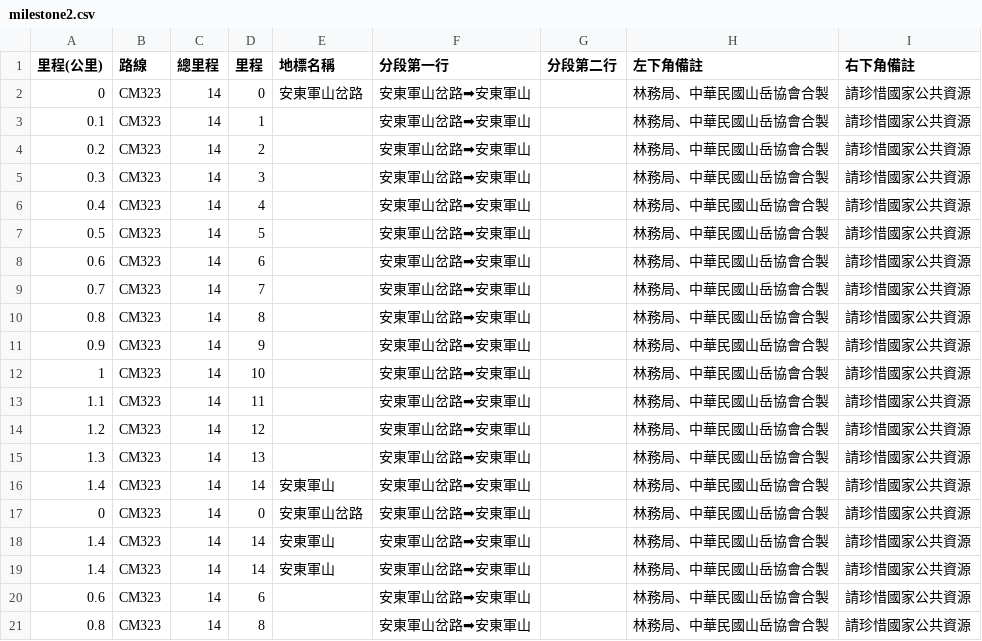
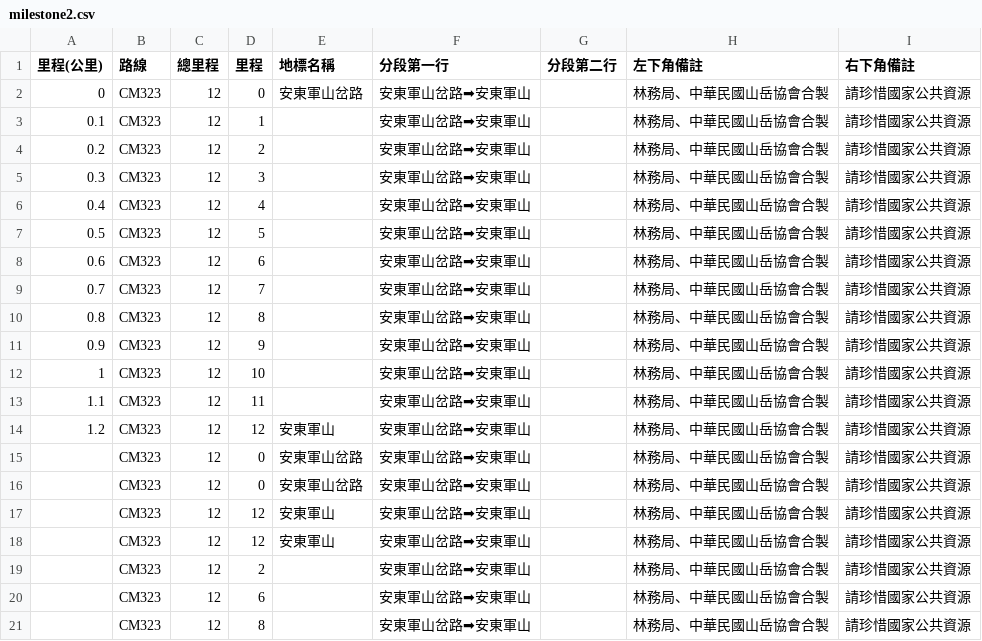
Before and after one commit to outdoorsafetylab/trail-sign-generator, a CSV file: 能高安東軍/milestone2.csv, drawn as a sheet.

```diff
--- a/能高安東軍/milestone2.csv
+++ b/能高安東軍/milestone2.csv
@@ -1,21 +1,21 @@
 里程(公里),路線,總里程,里程,地標名稱,分段第一行,分段第二行,左下角備註,右下角備註
-0,CM323,14,0,安東軍山岔路,安東軍山岔路➡安東軍山,,林務局、中華民國山岳協會合製,請珍惜國家公共資源
-0.1,CM323,14,1,,安東軍山岔路➡安東軍山,,林務局、中華民國山岳協會合製,請珍惜國家公共資源
-0.2,CM323,14,2,,安東軍山岔路➡安東軍山,,林務局、中華民國山岳協會合製,請珍惜國家公共資源
-0.3,CM323,14,3,,安東軍山岔路➡安東軍山,,林務局、中華民國山岳協會合製,請珍惜國家公共資源
-0.4,CM323,14,4,,安東軍山岔路➡安東軍山,,林務局、中華民國山岳協會合製,請珍惜國家公共資源
-0.5,CM323,14,5,,安東軍山岔路➡安東軍山,,林務局、中華民國山岳協會合製,請珍惜國家公共資源
-0.6,CM323,14,6,,安東軍山岔路➡安東軍山,,林務局、中華民國山岳協會合製,請珍惜國家公共資源
-0.7,CM323,14,7,,安東軍山岔路➡安東軍山,,林務局、中華民國山岳協會合製,請珍惜國家公共資源
-0.8,CM323,14,8,,安東軍山岔路➡安東軍山,,林務局、中華民國山岳協會合製,請珍惜國家公共資源
-0.9,CM323,14,9,,安東軍山岔路➡安東軍山,,林務局、中華民國山岳協會合製,請珍惜國家公共資源
-1,CM323,14,10,,安東軍山岔路➡安東軍山,,林務局、中華民國山岳協會合製,請珍惜國家公共資源
-1.1,CM323,14,11,,安東軍山岔路➡安東軍山,,林務局、中華民國山岳協會合製,請珍惜國家公共資源
-1.2,CM323,14,12,,安東軍山岔路➡安東軍山,,林務局、中華民國山岳協會合製,請珍惜國家公共資源
-1.3,CM323,14,13,,安東軍山岔路➡安東軍山,,林務局、中華民國山岳協會合製,請珍惜國家公共資源
-1.4,CM323,14,14,安東軍山,安東軍山岔路➡安東軍山,,林務局、中華民國山岳協會合製,請珍惜國家公共資源
-0,CM323,14,0,安東軍山岔路,安東軍山岔路➡安東軍山,,林務局、中華民國山岳協會合製,請珍惜國家公共資源
-1.4,CM323,14,14,安東軍山,安東軍山岔路➡安東軍山,,林務局、中華民國山岳協會合製,請珍惜國家公共資源
-1.4,CM323,14,14,安東軍山,安東軍山岔路➡安東軍山,,林務局、中華民國山岳協會合製,請珍惜國家公共資源
-0.6,CM323,14,6,,安東軍山岔路➡安東軍山,,林務局、中華民國山岳協會合製,請珍惜國家公共資源
-0.8,CM323,14,8,,安東軍山岔路➡安東軍山,,林務局、中華民國山岳協會合製,請珍惜國家公共資源
+0,CM323,12,0,安東軍山岔路,安東軍山岔路➡安東軍山,,林務局、中華民國山岳協會合製,請珍惜國家公共資源
+0.1,CM323,12,1,,安東軍山岔路➡安東軍山,,林務局、中華民國山岳協會合製,請珍惜國家公共資源
+0.2,CM323,12,2,,安東軍山岔路➡安東軍山,,林務局、中華民國山岳協會合製,請珍惜國家公共資源
+0.3,CM323,12,3,,安東軍山岔路➡安東軍山,,林務局、中華民國山岳協會合製,請珍惜國家公共資源
+0.4,CM323,12,4,,安東軍山岔路➡安東軍山,,林務局、中華民國山岳協會合製,請珍惜國家公共資源
+0.5,CM323,12,5,,安東軍山岔路➡安東軍山,,林務局、中華民國山岳協會合製,請珍惜國家公共資源
+0.6,CM323,12,6,,安東軍山岔路➡安東軍山,,林務局、中華民國山岳協會合製,請珍惜國家公共資源
+0.7,CM323,12,7,,安東軍山岔路➡安東軍山,,林務局、中華民國山岳協會合製,請珍惜國家公共資源
+0.8,CM323,12,8,,安東軍山岔路➡安東軍山,,林務局、中華民國山岳協會合製,請珍惜國家公共資源
+0.9,CM323,12,9,,安東軍山岔路➡安東軍山,,林務局、中華民國山岳協會合製,請珍惜國家公共資源
+1,CM323,12,10,,安東軍山岔路➡安東軍山,,林務局、中華民國山岳協會合製,請珍惜國家公共資源
+1.1,CM323,12,11,,安東軍山岔路➡安東軍山,,林務局、中華民國山岳協會合製,請珍惜國家公共資源
+1.2,CM323,12,12,安東軍山,安東軍山岔路➡安東軍山,,林務局、中華民國山岳協會合製,請珍惜國家公共資源
+,CM323,12,0,安東軍山岔路,安東軍山岔路➡安東軍山,,林務局、中華民國山岳協會合製,請珍惜國家公共資源
+,CM323,12,0,安東軍山岔路,安東軍山岔路➡安東軍山,,林務局、中華民國山岳協會合製,請珍惜國家公共資源
+,CM323,12,12,安東軍山,安東軍山岔路➡安東軍山,,林務局、中華民國山岳協會合製,請珍惜國家公共資源
+,CM323,12,12,安東軍山,安東軍山岔路➡安東軍山,,林務局、中華民國山岳協會合製,請珍惜國家公共資源
+,CM323,12,2,,安東軍山岔路➡安東軍山,,林務局、中華民國山岳協會合製,請珍惜國家公共資源
+,CM323,12,6,,安東軍山岔路➡安東軍山,,林務局、中華民國山岳協會合製,請珍惜國家公共資源
+,CM323,12,8,,安東軍山岔路➡安東軍山,,林務局、中華民國山岳協會合製,請珍惜國家公共資源
```
Also changed, not shown: 1 other file.
